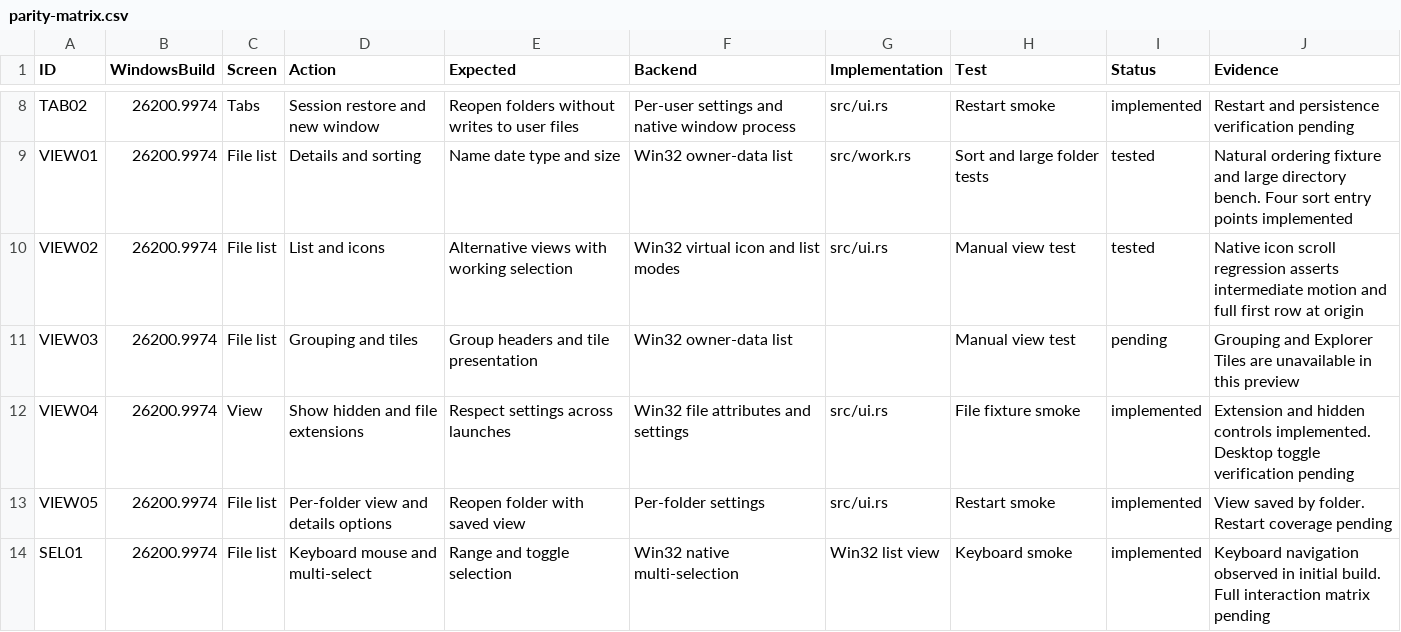
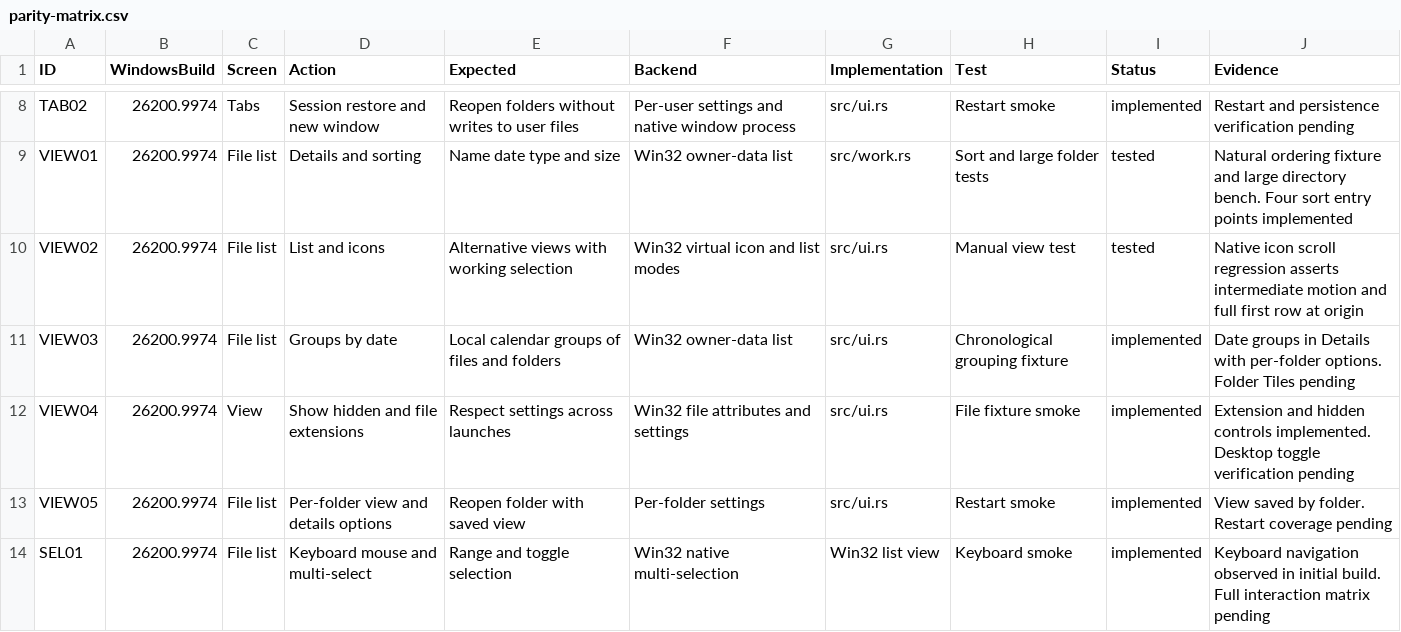
Before and after one commit to TabanAziz/BetterExplorer, a CSV file: docs/parity-matrix.csv, drawn as a sheet; only a part is shown, gaps mark what is left out.

Commit message:
Expand context menus and group folders by modified date

```diff
--- a/docs/parity-matrix.csv
+++ b/docs/parity-matrix.csv
@@ -10,3 +10,3 @@ VIEW01,26200.9974,File list,Details and sorting,Name date type and size,Win32 ow
 VIEW02,26200.9974,File list,List and icons,Alternative views with working selection,Win32 virtual icon and list modes,src/ui.rs,Manual view test,tested,Native icon scroll regression asserts intermediate motion and full first row at origin
-VIEW03,26200.9974,File list,Grouping and tiles,Group headers and tile presentation,Win32 owner-data list,,Manual view test,pending,Grouping and Explorer Tiles are unavailable in this preview
+VIEW03,26200.9974,File list,Groups by date,Local calendar groups of files and folders,Win32 owner-data list,src/ui.rs,Chronological grouping fixture,implemented,Date groups in Details with per-folder options. Folder Tiles pending
 VIEW04,26200.9974,View,Show hidden and file extensions,Respect settings across launches,Win32 file attributes and settings,src/ui.rs,File fixture smoke,implemented,Extension and hidden controls implemented. Desktop toggle verification pending
```
Also changed, not shown: 11 other files.
